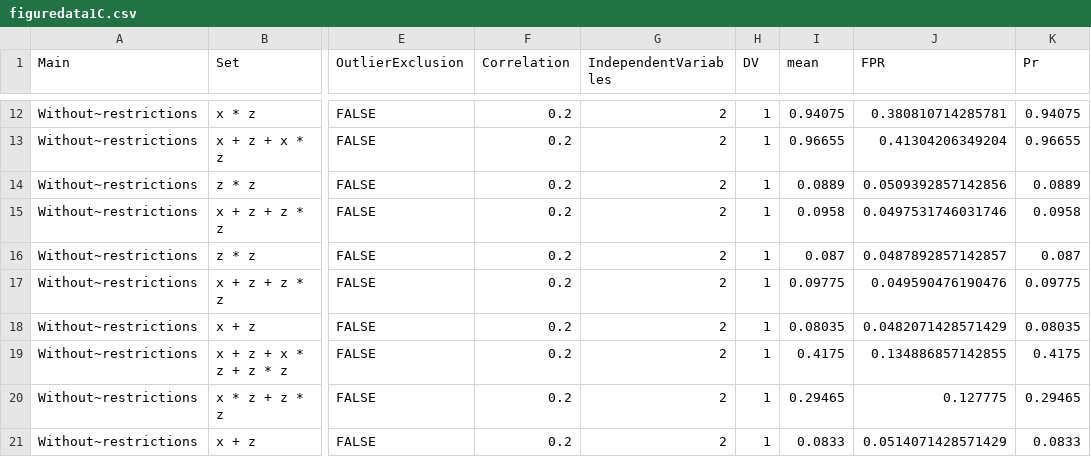
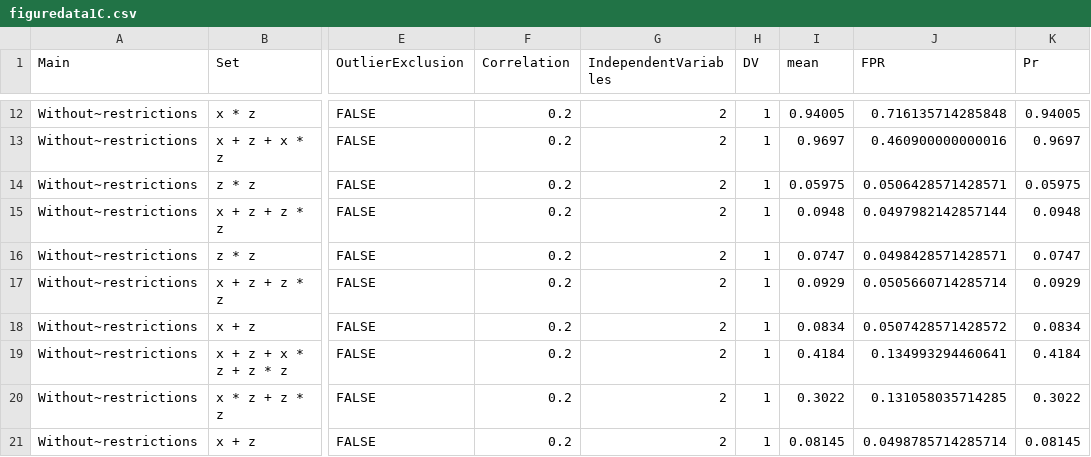
Before and after one commit to jbda0002/P-hacking-sim, a CSV file: R/Analysis/Result/Files/figuredata1C.csv, drawn as a sheet; only a part is shown, gaps mark what is left out; the diff covers the shown part only; the diff names each change by its address in the sheet, - before the commit and + after, or states it on an @@ line.

```diff
--- a/R/Analysis/Result/Files/figuredata1C.csv
+++ b/R/Analysis/Result/Files/figuredata1C.csv
-I12 (mean): 0.94075
+I12 (mean): 0.94005
-J12 (FPR): 0.380810714285781
+J12 (FPR): 0.716135714285848
-K12 (Pr): 0.94075
+K12 (Pr): 0.94005
-I13 (mean): 0.96655
+I13 (mean): 0.9697
-J13 (FPR): 0.41304206349204
+J13 (FPR): 0.460900000000016
-K13 (Pr): 0.96655
+K13 (Pr): 0.9697
-I14 (mean): 0.0889
+I14 (mean): 0.05975
-J14 (FPR): 0.0509392857142856
+J14 (FPR): 0.0506428571428571
-K14 (Pr): 0.0889
+K14 (Pr): 0.05975
-I15 (mean): 0.0958
+I15 (mean): 0.0948
-J15 (FPR): 0.0497531746031746
+J15 (FPR): 0.0497982142857144
-K15 (Pr): 0.0958
+K15 (Pr): 0.0948
-I16 (mean): 0.087
+I16 (mean): 0.0747
-J16 (FPR): 0.0487892857142857
+J16 (FPR): 0.0498428571428571
-K16 (Pr): 0.087
+K16 (Pr): 0.0747
-I17 (mean): 0.09775
+I17 (mean): 0.0929
-J17 (FPR): 0.049590476190476
+J17 (FPR): 0.0505660714285714
-K17 (Pr): 0.09775
+K17 (Pr): 0.0929
-I18 (mean): 0.08035
+I18 (mean): 0.0834
-J18 (FPR): 0.0482071428571429
+J18 (FPR): 0.0507428571428572
-K18 (Pr): 0.08035
+K18 (Pr): 0.0834
-I19 (mean): 0.4175
+I19 (mean): 0.4184
-J19 (FPR): 0.134886857142855
+J19 (FPR): 0.134993294460641
-K19 (Pr): 0.4175
+K19 (Pr): 0.4184
-I20 (mean): 0.29465
+I20 (mean): 0.3022
-J20 (FPR): 0.127775
+J20 (FPR): 0.131058035714285
-K20 (Pr): 0.29465
+K20 (Pr): 0.3022
-I21 (mean): 0.0833
+I21 (mean): 0.08145
-J21 (FPR): 0.0514071428571429
+J21 (FPR): 0.0498785714285714
-K21 (Pr): 0.0833
+K21 (Pr): 0.08145
```
Also changed, not shown: 36 edited cells elsewhere in this file, R/Analysis/Result/Files/figuredata1A.csv, R/Analysis/Result/Files/figuredata1B.csv, 23 other files.
